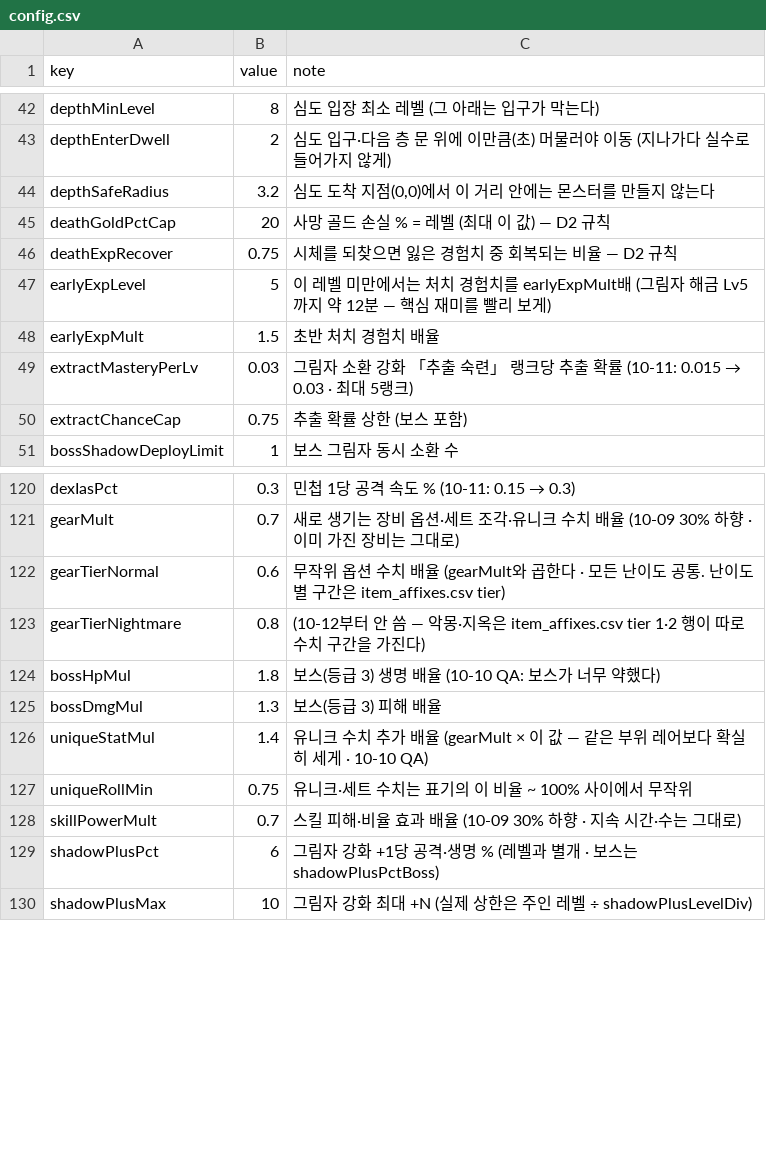
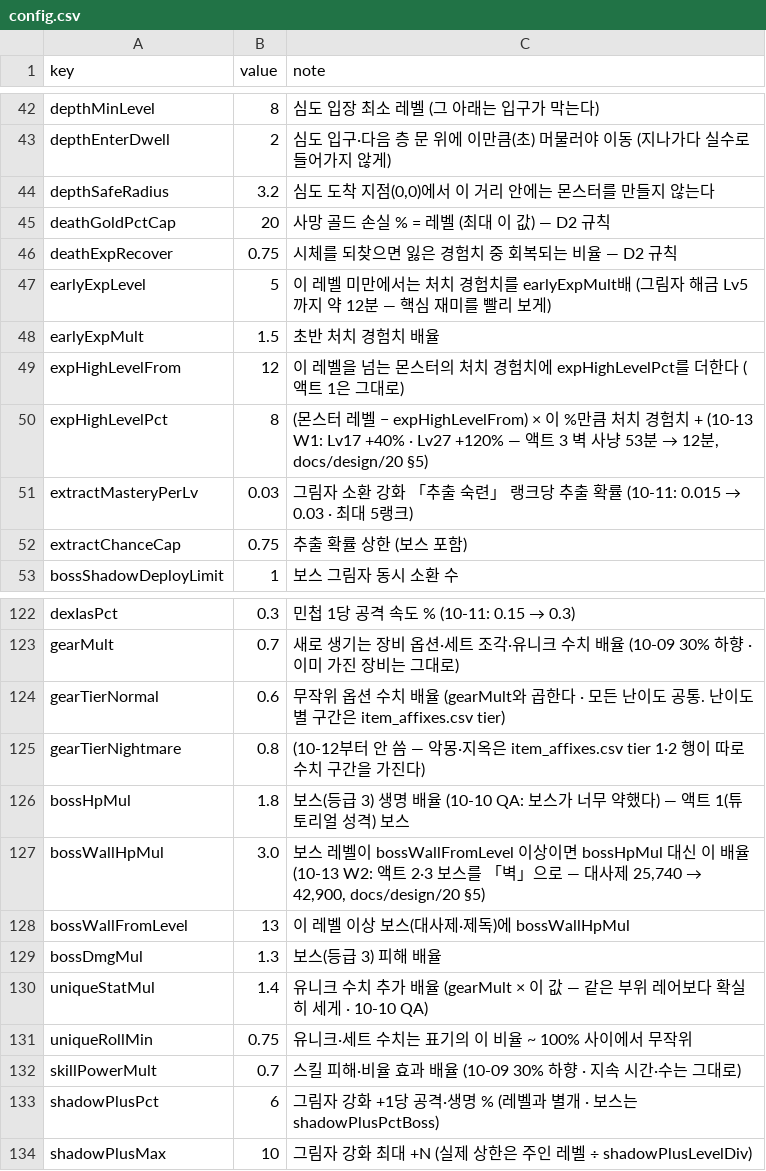
Before and after one commit to mogoshop/catch-and-keep, a CSV file: data/config.csv, drawn as a sheet; only a part is shown, gaps mark what is left out.

```diff
--- a/data/config.csv
+++ b/data/config.csv
@@ -48,2 +48,4 @@ earlyExpLevel,5,이 레벨 미만에서는 처치 경험치를 earlyExpMult배 (
 earlyExpMult,1.5,초반 처치 경험치 배율
+expHighLevelFrom,12,이 레벨을 넘는 몬스터의 처치 경험치에 expHighLevelPct를 더한다 (액트 1은 그대로)
+expHighLevelPct,8,"(몬스터 레벨 − expHighLevelFrom) × 이 %만큼 처치 경험치 + (10-13 W1: Lv17 +40% · Lv27 +120% — 액트 3 벽 사냥 53분 → 12분, docs/design/20 §5)"
 extractMasteryPerLv,0.03,그림자 소환 강화 「추출 숙련」 랭크당 추출 확률 (10-11: 0.015 → 0.03 · 최대 5랭크)
@@ -123,3 +125,5 @@ gearTierNormal,0.6,무작위 옵션 수치 배율 (gearMult와 곱한다 · 모
 gearTierNightmare,0.8,(10-12부터 안 씀 — 악몽·지옥은 item_affixes.csv tier 1·2 행이 따로 수치 구간을 가진다)
-bossHpMul,1.8,보스(등급 3) 생명 배율 (10-10 QA: 보스가 너무 약했다)
+bossHpMul,1.8,보스(등급 3) 생명 배율 (10-10 QA: 보스가 너무 약했다) — 액트 1(튜토리얼 성격) 보스
+bossWallHpMul,3.0,"보스 레벨이 bossWallFromLevel 이상이면 bossHpMul 대신 이 배율 (10-13 W2: 액트 2·3 보스를 「벽」으로 — 대사제 25,740 → 42,900, docs/design/20 §5)"
+bossWallFromLevel,13,이 레벨 이상 보스(대사제·제독)에 bossWallHpMul
 bossDmgMul,1.3,보스(등급 3) 피해 배율
```
Also changed, not shown: data/maps.csv, 5 other files.
